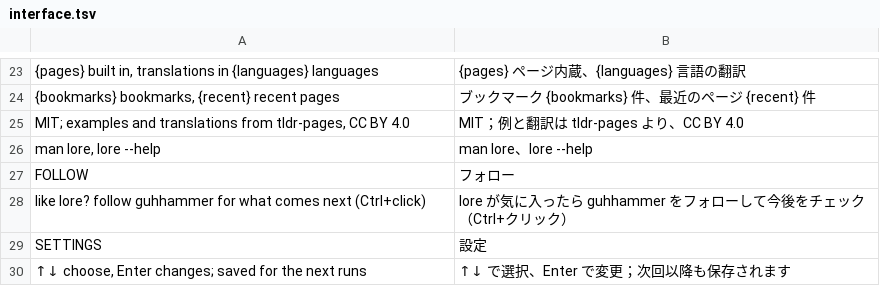
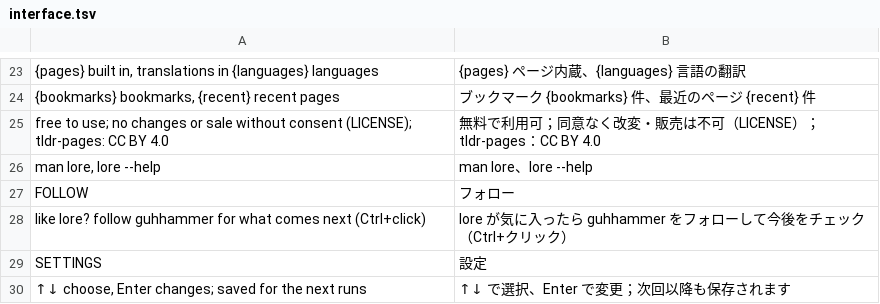
Before and after one commit to guhhammer/lore, a TSV file: i18n/ja/interface.tsv, drawn as a sheet; only a part is shown, gaps mark what is left out; removed rows and columns are numbered as before the commit, all else as after; the diff names each change by its address in the sheet, - before the commit and + after, or states it on an @@ line.

```diff
--- a/i18n/ja/interface.tsv
+++ b/i18n/ja/interface.tsv
-row 25: MIT; examples and translations from tldr-pages, CC BY 4.0 | MIT；例と翻訳は tldr-pages より、CC BY 4.0
+row 25: free to use; no changes or sale without consent (LICENSE); tldr-pages: CC BY 4.0 | 無料で利用可；同意なく改変・販売は不可（LICENSE）；tldr-pages：CC BY 4.0
```
Also changed, not shown: i18n/ar/interface.tsv, i18n/hi/interface.tsv, 22 other files.
